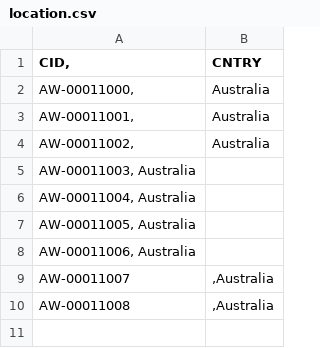
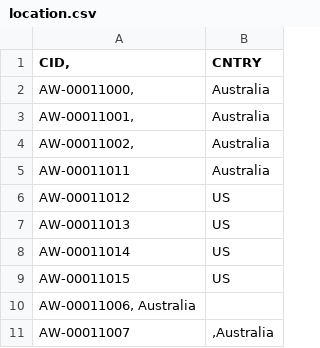
Before and after one commit to Sunal0268/sql-data-warehouse-project, a CSV file: datasets /source_erp/location.csv, drawn as a sheet; removed rows and columns are numbered as before the commit, all else as after; the diff names each change by its address in the sheet, - before the commit and + after, or states it on an @@ line.

Commit message:
Update location.csv

```diff
--- a/datasets /source_erp/location.csv
+++ b/datasets /source_erp/location.csv
-row 5: AW-00011003, Australia
-row 6: AW-00011004, Australia
-row 7: AW-00011005, Australia
+row 5: AW-00011011 | Australia
+row 6: AW-00011012 | US
+row 7: AW-00011013 | US
+row 8: AW-00011014 | US
+row 9: AW-00011015 | US
-row 10: AW-00011008 | ,Australia
```
